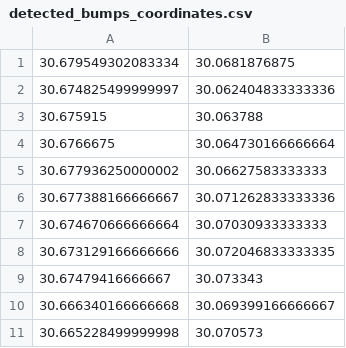
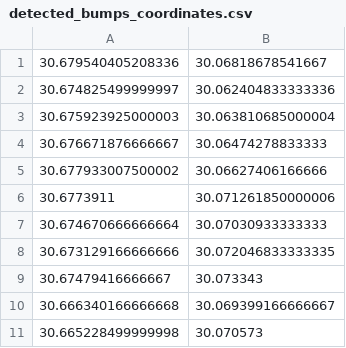
Before and after one commit to ahmedokasha000/gradsim, a CSV file: src/detected_bumps_coordinates.csv, drawn as a sheet; only a part is shown; the diff covers the shown part only.

```diff
--- a/src/detected_bumps_coordinates.csv
+++ b/src/detected_bumps_coordinates.csv
@@ -1,7 +1,7 @@
-30.679549302083334,30.0681876875
+30.679540405208336,30.06818678541667
 30.674825499999997,30.062404833333336
-30.675915,30.063788
-30.6766675,30.064730166666664
-30.677936250000002,30.06627583333333
-30.677388166666667,30.071262833333336
+30.675923925000003,30.063810685000004
+30.676671876666667,30.06474278833333
+30.677933007500002,30.06627406166666
+30.6773911,30.071261850000006
 30.674670666666664,30.07030933333333
```
Also changed, not shown: 41 added rows elsewhere in this file.
